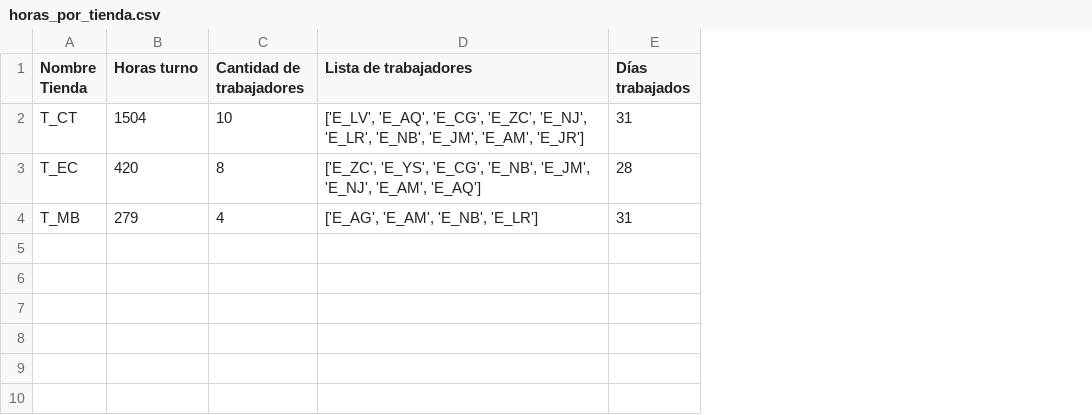
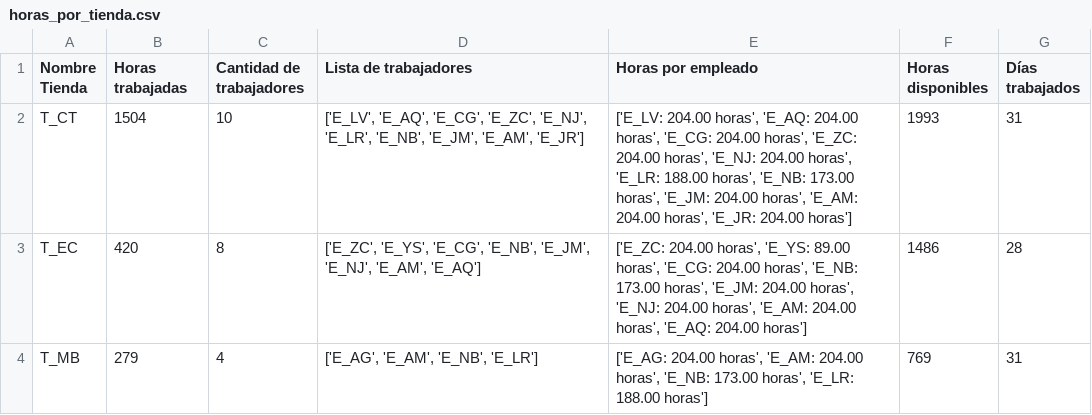
Before and after one commit to LotusZaheer/ExtraHoursOptimization, a CSV file: outputs/horas_por_tienda.csv, drawn as a sheet; the diff names each change by its address in the sheet, - before the commit and + after, or states it on an @@ line.

```diff
--- a/outputs/horas_por_tienda.csv
+++ b/outputs/horas_por_tienda.csv
+column E (Horas por empleado), rows 2-4: ['E_LV: 204.00 horas', 'E_AQ: 204.00 horas', 'E_CG: 204.00 horas', 'E_ZC: 204.00 horas', 'E_NJ: 204.00 horas', 'E_LR: 188.00 horas', 'E_NB: 173.00 horas', 'E_JM: 204.00 horas', 'E_AM: 204.00 horas', 'E_JR: 204.00 horas'] | ['E_ZC: 204.00 horas', 'E_YS: 89.00 horas', 'E_CG: 204.00 horas', 'E_NB: 173.00 horas', 'E_JM: 204.00 horas', 'E_NJ: 204.00 horas', 'E_AM: 204.00 horas', 'E_AQ: 204.00 horas'] | ['E_AG: 204.00 horas', 'E_AM: 204.00 horas', 'E_NB: 173.00 horas', 'E_LR: 188.00 horas']
+column F (Horas disponibles), rows 2-4: 1993 | 1486 | 769
-B1: Horas turno
+B1: Horas trabajadas
```
Also changed, not shown: 6 other files.
